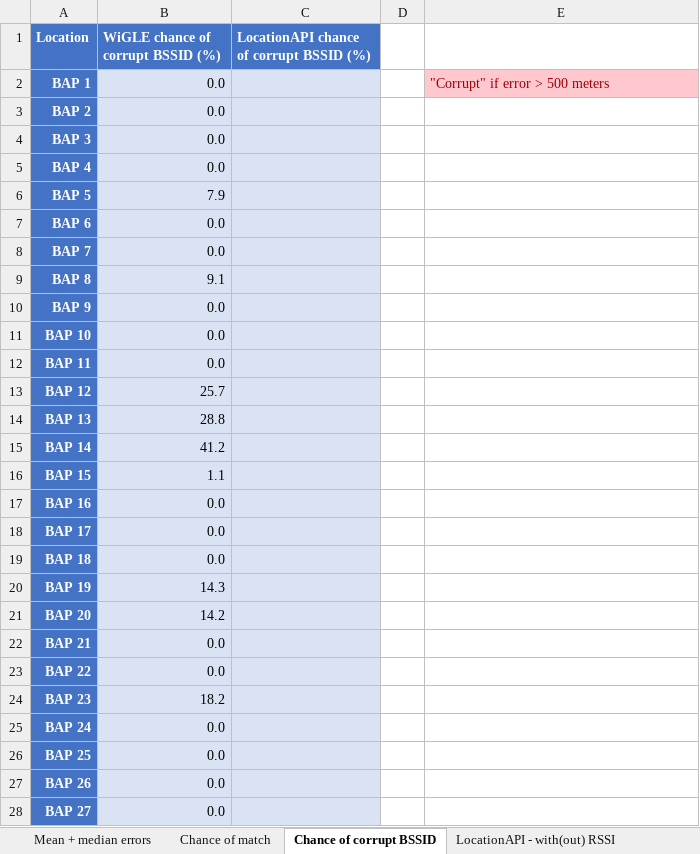
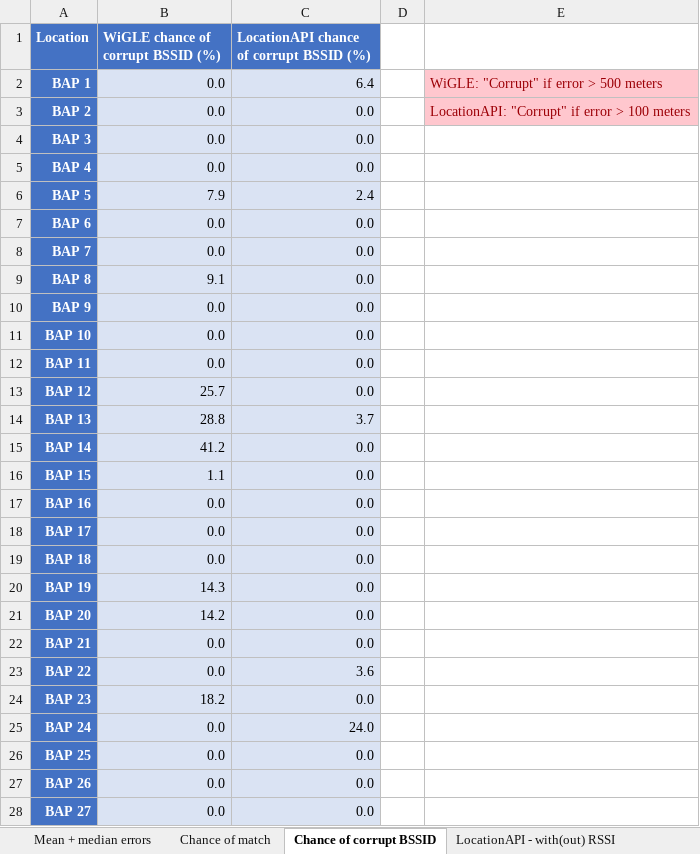
Before and after one commit to thomasjanssenR8/Localization, an Excel workbook: data/data_comparison.xlsx, sheet Chance of corrupt BSSID, drawn as a sheet; only a part is shown; values as stored, in another font and other column widths than the file's, no borders; conditional formats and table styles not drawn; the diff covers the shown part only; the diff names each change by its address in the sheet, - before the commit and + after, or states it on an @@ line.

Commit message:
Calculate chance of corrupt combination (LocationAPI)

```diff
--- a/data/data_comparison.xlsx (sheet Chance of corrupt BSSID)
+++ b/data/data_comparison.xlsx (sheet Chance of corrupt BSSID)
-C2: (empty)
+C2: 6.4
-E2: "Corrupt" if error > 500 meters
+E2: WiGLE: "Corrupt" if error > 500 meters
-C3:C5: (empty)
+C3:C5: 0.0
-E3: (empty)
+E3: LocationAPI: "Corrupt" if error > 100 meters
-E3 fill: none
+E3 fill: #FFC7CE
-C6: (empty)
+C6: 2.4
-C7:C13: (empty)
+C7:C13: 0.0
-C14: (empty)
+C14: 3.7
-C15:C22: (empty)
+C15:C22: 0.0
-C23: (empty)
+C23: 3.6
-C24: (empty)
+C24: 0.0
-C25: (empty)
+C25: 24.0
-C26:C28: (empty)
+C26:C28: 0.0
```
Also changed, not shown: 10 edited cells elsewhere in this sheet, sheet LocationAPI - with(out) RSSI, sheet Chance of match, sheet Mean + median errors, 1 other file.
